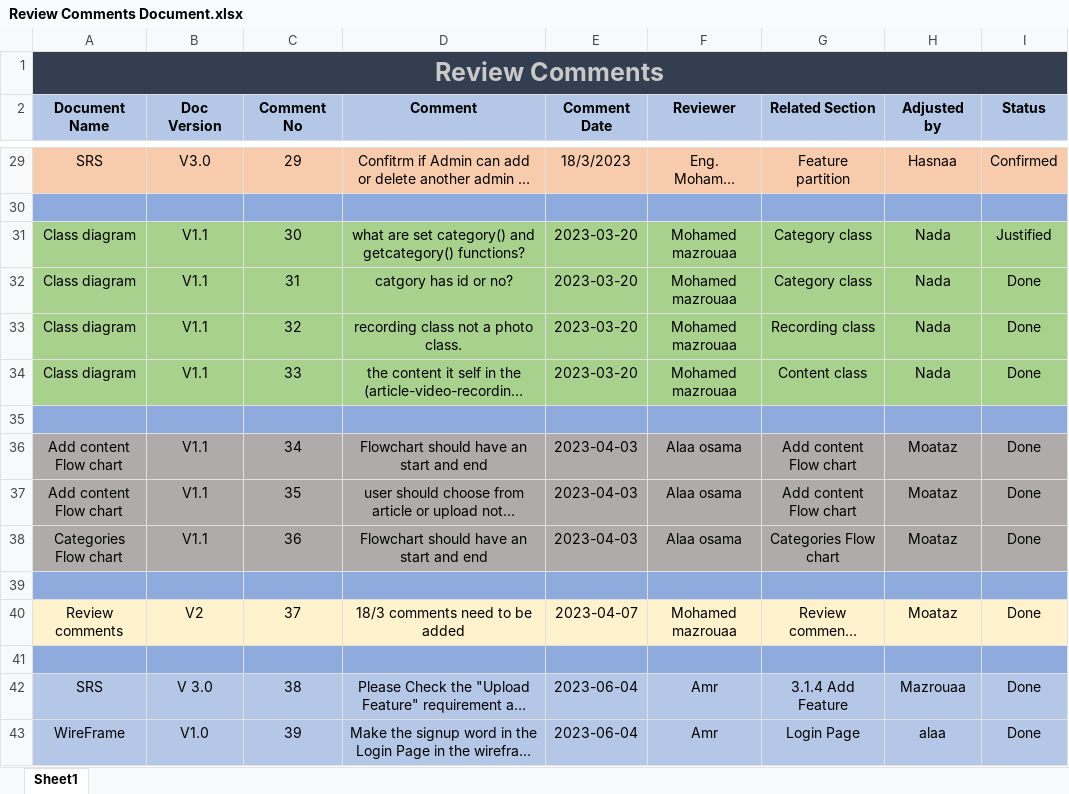
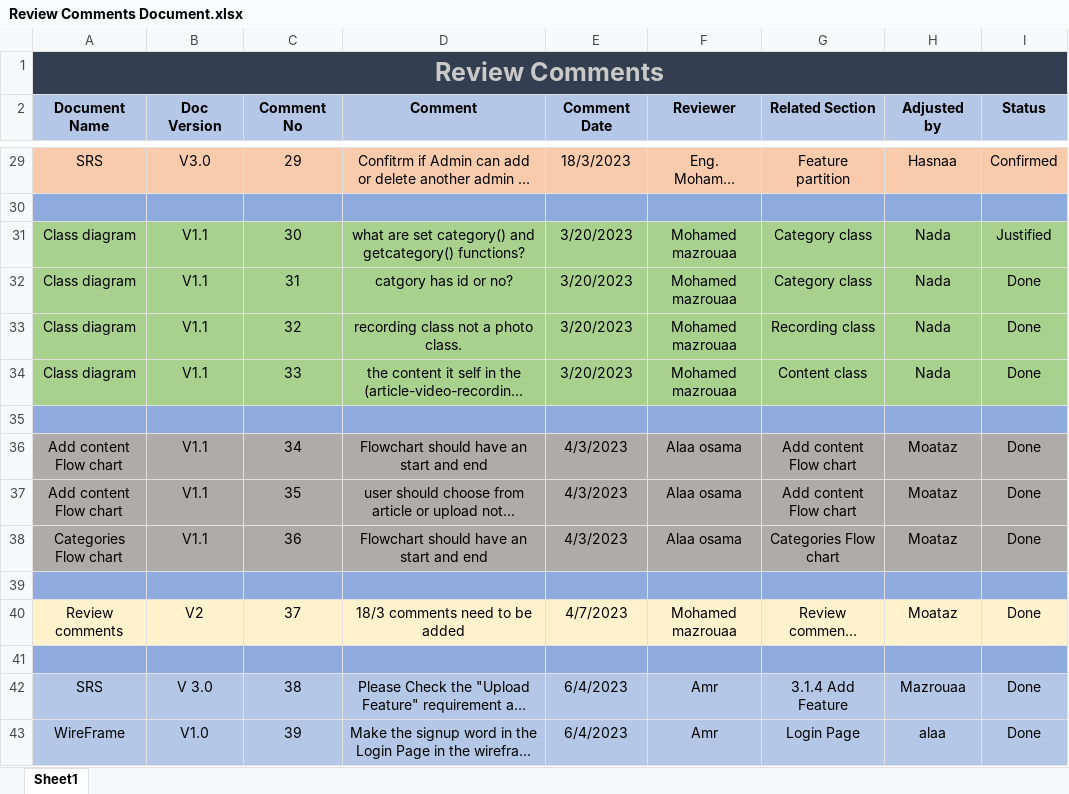
Before and after one commit to AlaaOsama25/learning-hub, an Excel workbook: Review Comments/Review Comments Document.xlsx, sheet Sheet1, drawn as a sheet; only a part is shown, gaps mark what is left out; long unchanged cells end in …; values as stored, in another font and other column widths than the file's, no borders; the diff covers the shown part only; the diff names each change by its address in the sheet, - before the commit and + after, or states it on an @@ line.

Commit message:
Added Review Comments
Added Review Comments about Delete User & Navigation Feature

```diff
--- a/Review Comments/Review Comments Document.xlsx (sheet Sheet1)
+++ b/Review Comments/Review Comments Document.xlsx (sheet Sheet1)
-E31:E34 (Comment Date): 2023-03-20
+E31:E34 (Comment Date): 3/20/2023
-E36:E38 (Comment Date): 2023-04-03
+E36:E38 (Comment Date): 4/3/2023
-E40 (Comment Date): 2023-04-07
+E40 (Comment Date): 4/7/2023
-E42:E43 (Comment Date): 2023-06-04
+E42:E43 (Comment Date): 6/4/2023
```
Also changed, not shown: 10 added rows and 37 edited cells elsewhere in this sheet.
